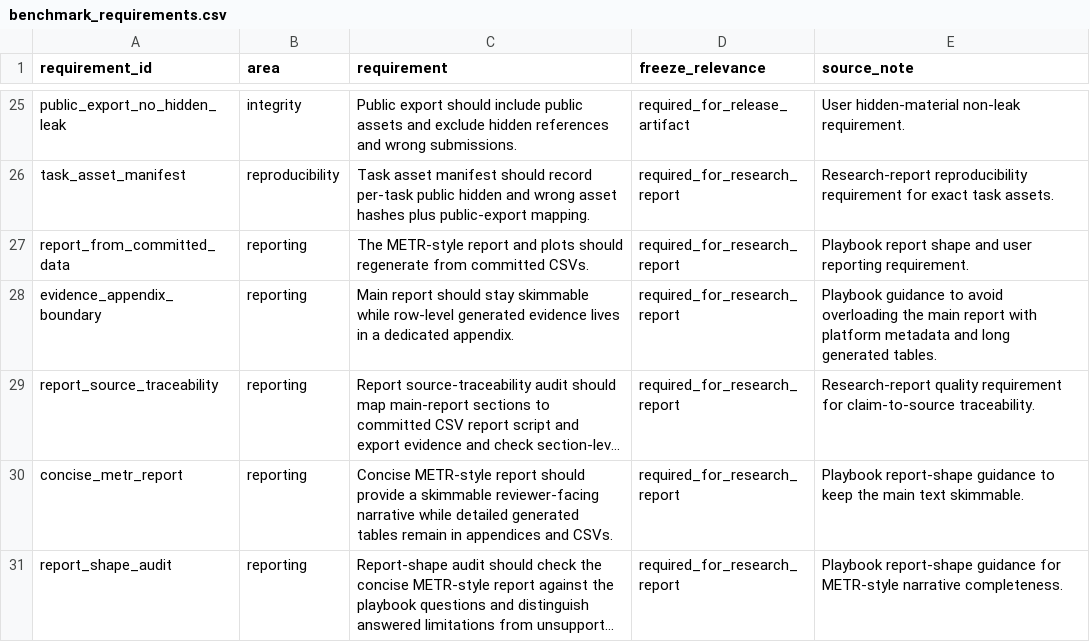
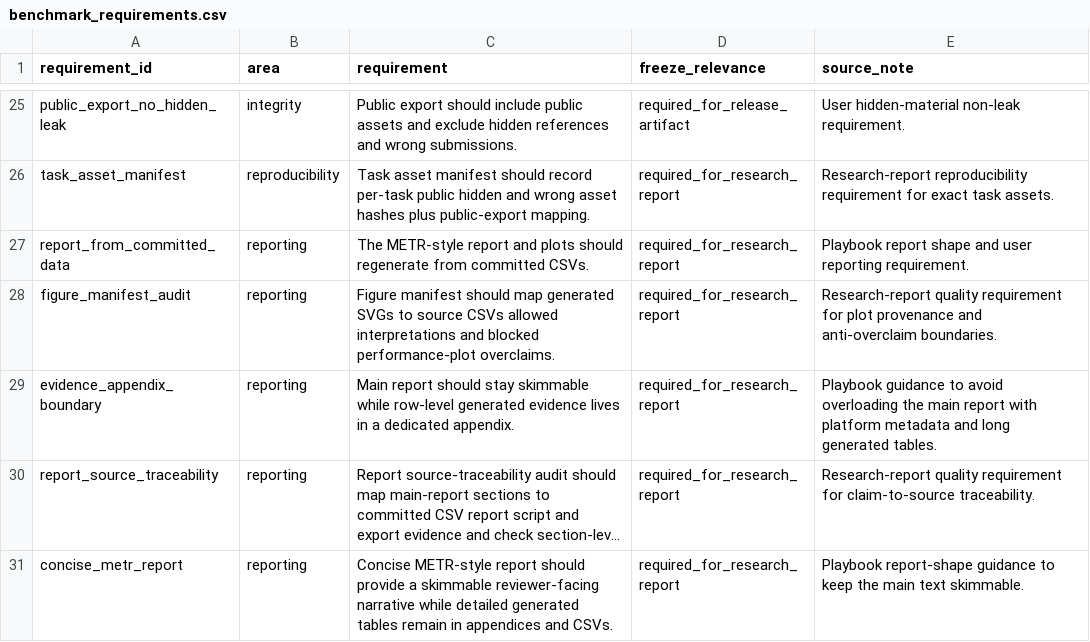
Before and after one commit to sebastian-griego/lean-time-horizon, a CSV file: data/benchmark_requirements.csv, drawn as a sheet; only a part is shown, gaps mark what is left out; the shorter side is filled out with more unchanged rows; long unchanged cells end in …; the diff names each change by its address in the sheet, - before the commit and + after, or states it on an @@ line.

```diff
--- a/data/benchmark_requirements.csv
+++ b/data/benchmark_requirements.csv
+row 28: figure_manifest_audit | reporting | Figure manifest should map generated SVGs to source CSVs allowed interpretations and blocked performance-plot overclaims. | required_for_research_report | Research-report quality requirement for plot provenance and anti-overclaim boundaries.
```
Also changed, not shown: data/claim_authorization_matrix.csv, data/claim_evidence_audit.csv, 36 other files.
